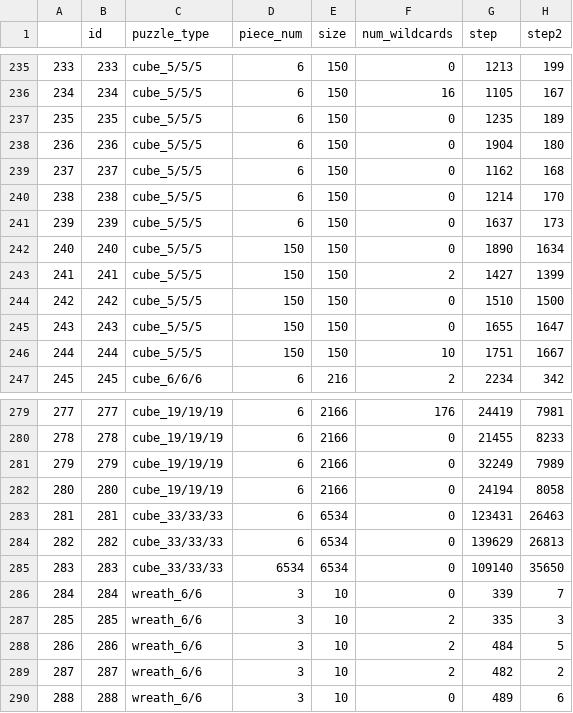
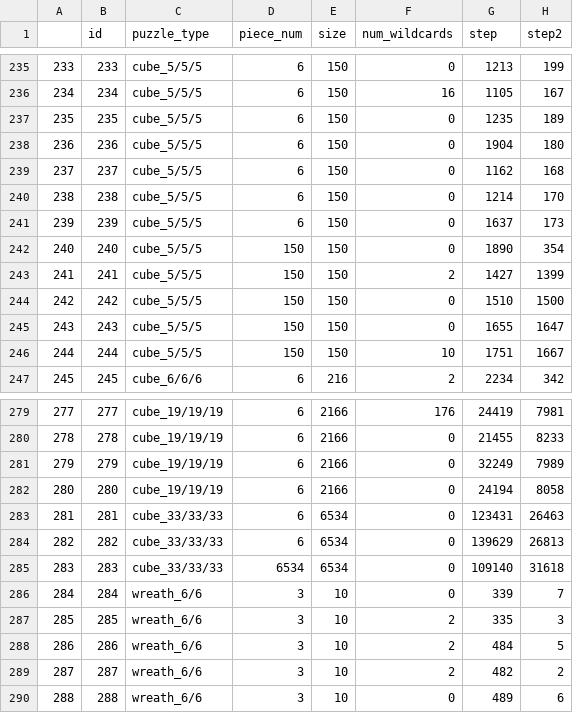
Before and after one commit to pes-magic/santa2023, a CSV file: puzzle_info.csv, drawn as a sheet; only a part is shown, gaps mark what is left out.

```diff
--- a/puzzle_info.csv
+++ b/puzzle_info.csv
@@ -241,3 +241,3 @@
 239,239,cube_5/5/5,6,150,0,1637,173
-240,240,cube_5/5/5,150,150,0,1890,1634
+240,240,cube_5/5/5,150,150,0,1890,354
 241,241,cube_5/5/5,150,150,2,1427,1399
@@ -284,3 +284,3 @@
 282,282,cube_33/33/33,6,6534,0,139629,26813
-283,283,cube_33/33/33,6534,6534,0,109140,35650
+283,283,cube_33/33/33,6534,6534,0,109140,31618
 284,284,wreath_6/6,3,10,0,339,7
```
Also changed, not shown: 4 other files.
